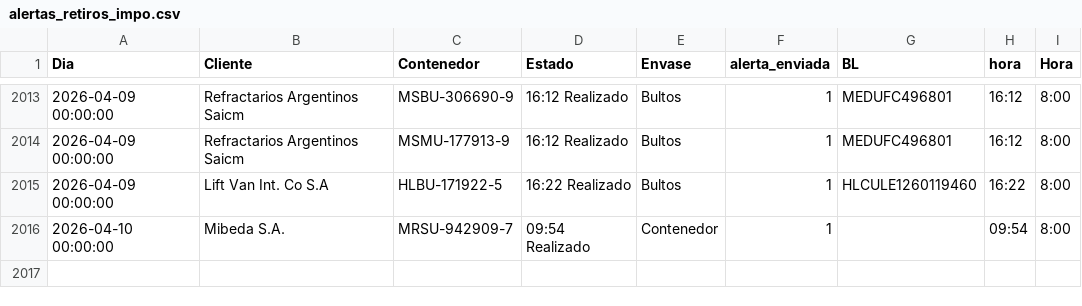
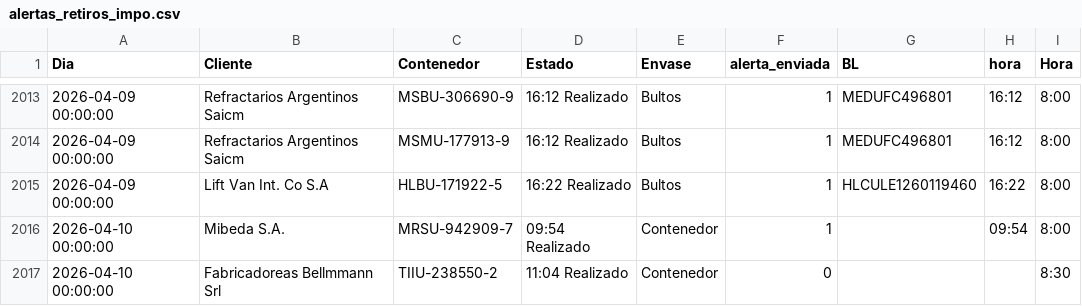
Before and after one commit to marajadesantelmo/dassa_operativo_stream, a CSV file: alertas_retiros_impo.csv, drawn as a sheet; only a part is shown, gaps mark what is left out; the diff names each change by its address in the sheet, - before the commit and + after, or states it on an @@ line.

```diff
--- a/alertas_retiros_impo.csv
+++ b/alertas_retiros_impo.csv
+row 2017: 2026-04-10 00:00:00 | Fabricadoreas Bellmmann Srl | TIIU-238550-2 | 11:04 Realizado | Contenedor | 0 |  |  | 8:30
```
Also changed, not shown: data/arribos.csv, data/arribos_semana.csv, 7 other files.
